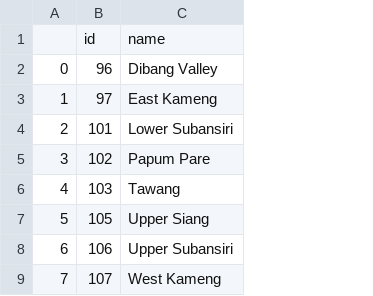
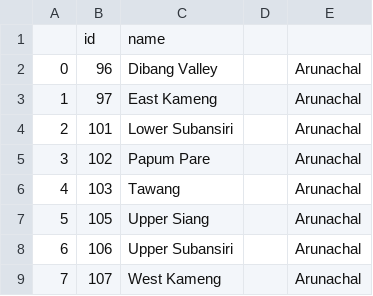
Before and after one commit to abhishekeleven90/power_networks, a CSV file: nexus/app/utils/locdata/google_cities_err.csv, drawn as a sheet; only a part is shown; the diff names each change by its address in the sheet, - before the commit and + after, or states it on an @@ line.

```diff
--- a/nexus/app/utils/locdata/google_cities_err.csv
+++ b/nexus/app/utils/locdata/google_cities_err.csv
+column D, empty
+column E, rows 2-9: all Arunachal
```
Also changed, not shown: nexus/app/utils/locdata/google_cities_nodups.csv, nexus/app/utils/locdata/google_states.csv, 2 other files.
